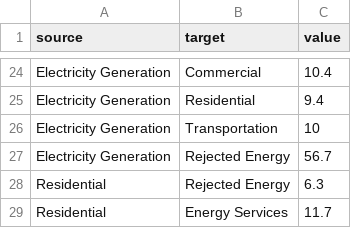
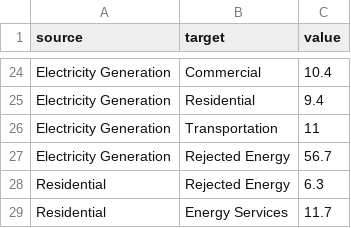
Before and after one commit to hokamanda/HSEOPAOData, a CSV file: sankeydiagram2019.csv, drawn as a sheet; only a part is shown, gaps mark what is left out.

Commit message:
Update sankeydiagram2019.csv

```diff
--- a/sankeydiagram2019.csv
+++ b/sankeydiagram2019.csv
@@ -25,3 +25,3 @@ Electricity Generation,Commercial,10.4
 Electricity Generation,Residential,9.4
-Electricity Generation, Transportation, 10
+Electricity Generation, Transportation, 11
 Electricity Generation,Rejected Energy,56.7
```
